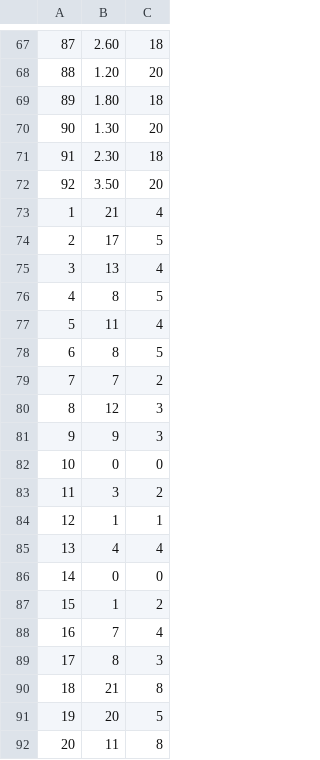
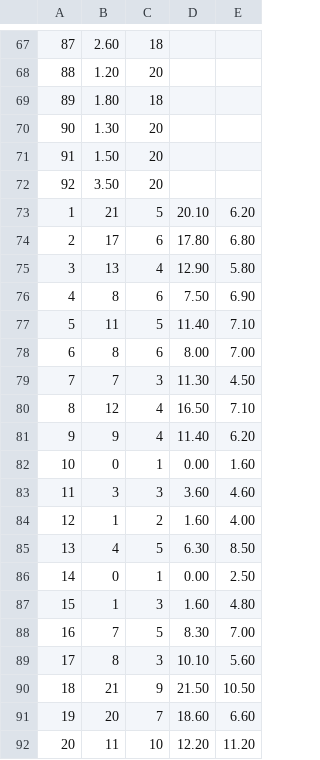
Before and after one commit to mfs6174/MCMToolkit, a CSV file: 11B/rs2.csv, drawn as a sheet; only a part is shown, gaps mark what is left out; the diff covers the shown part only; the diff names each change by its address in the sheet, - before the commit and + after, or states it on an @@ line.

```diff
--- a/11B/rs2.csv
+++ b/11B/rs2.csv
+column D, rows 73-92: 20.10 | 17.80 | 12.90 | 7.50 | 11.40 | 8.00 | 11.30 | 16.50 | 11.40 | 0.00 | 3.60 | 1.60 | 6.30 | 0.00 | 1.60 | 8.30 | 10.10 | 21.50 | 18.60 | 12.20
+column E, rows 73-92: 6.20 | 6.80 | 5.80 | 6.90 | 7.10 | 7.00 | 4.50 | 7.10 | 6.20 | 1.60 | 4.60 | 4.00 | 8.50 | 2.50 | 4.80 | 7.00 | 5.60 | 10.50 | 6.60 | 11.20
-B71: 2.30
+B71: 1.50
-C71: 18
+C71: 20
-C73: 4
+C73: 5
-C74: 5
+C74: 6
-C76: 5
+C76: 6
-C77: 4
+C77: 5
-C78: 5
+C78: 6
-C79: 2
+C79: 3
-C80:C81: 3
+C80:C81: 4
-C82: 0
+C82: 1
-C83: 2
+C83: 3
-C84: 1
+C84: 2
-C85: 4
+C85: 5
-C86: 0
+C86: 1
-C87: 2
+C87: 3
-C88: 4
+C88: 5
-C90: 8
+C90: 9
-C91: 5
+C91: 7
-C92: 8
+C92: 10
```
Also changed, not shown: 44 edited cells elsewhere in this file, 2 other files.
